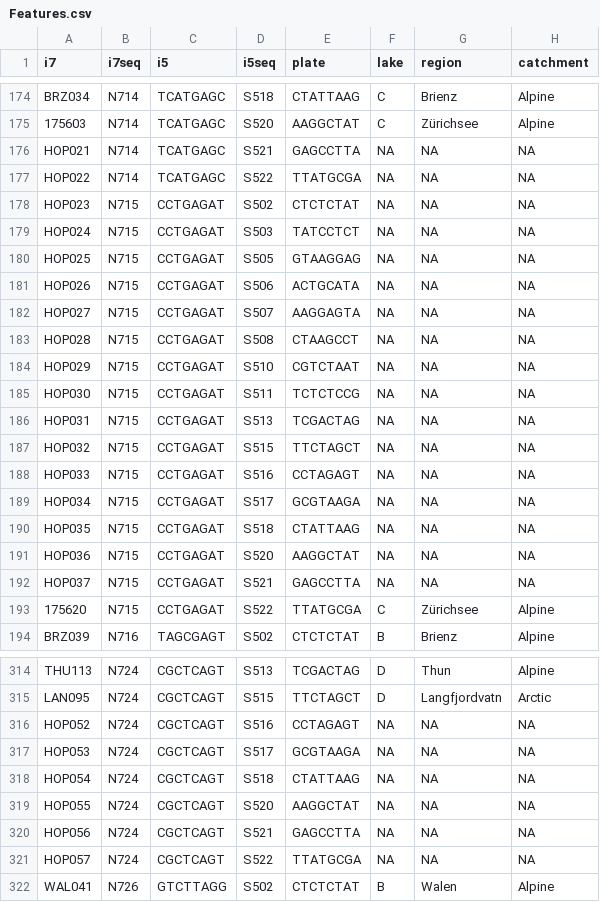
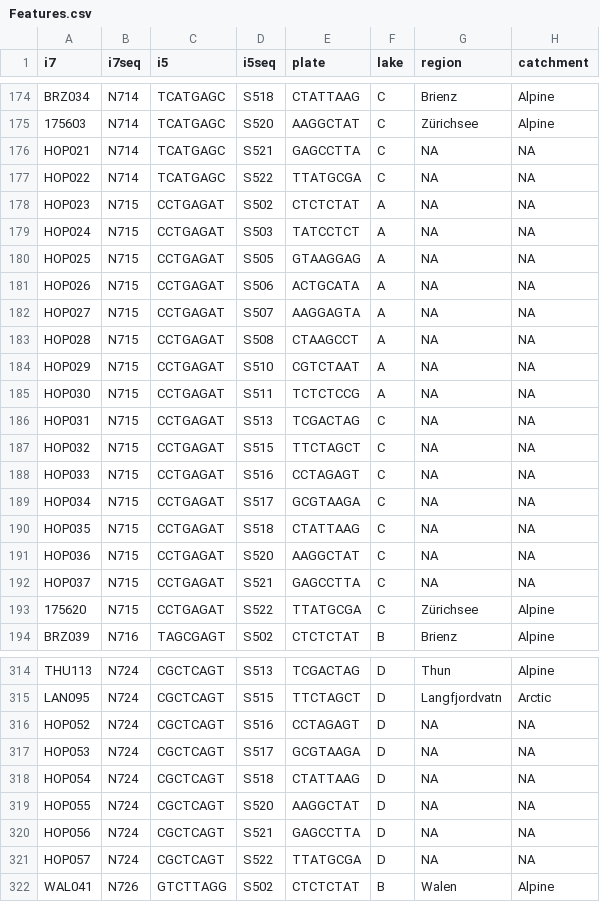
Before and after one commit to IgnasiLucas/cophyhopa, a CSV file: results/2021-11-23/Features.csv, drawn as a sheet; only a part is shown, gaps mark what is left out; the diff covers the shown part only; the diff names each change by its address in the sheet, - before the commit and + after, or states it on an @@ line.

```diff
--- a/results/2021-11-23/Features.csv
+++ b/results/2021-11-23/Features.csv
-F176:F177 (lake): NA
+F176:F177 (lake): C
-F178:F185 (lake): NA
+F178:F185 (lake): A
-F186:F192 (lake): NA
+F186:F192 (lake): C
-F316:F321 (lake): NA
+F316:F321 (lake): D
```
Also changed, not shown: 81 edited cells elsewhere in this file, 3 other files.
